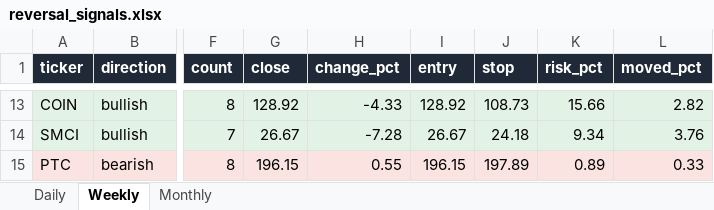
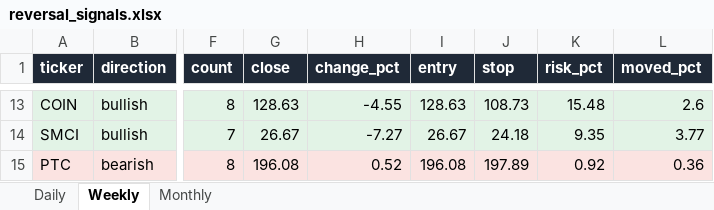
Before and after one commit to Ron1415/reversal-scanner, an Excel workbook: site/reversal_signals.xlsx, sheet Weekly, drawn as a sheet; only a part is shown, gaps mark what is left out; values as stored, in another font and other column widths than the file's, no borders; the diff covers the shown part only; the diff names each change by its address in the sheet, - before the commit and + after, or states it on an @@ line.

```diff
--- a/site/reversal_signals.xlsx (sheet Weekly)
+++ b/site/reversal_signals.xlsx (sheet Weekly)
-G13 (close): 128.92
+G13 (close): 128.63
-H13 (change_pct): -4.33
+H13 (change_pct): -4.55
-I13 (entry): 128.92
+I13 (entry): 128.63
-K13 (risk_pct): 15.66
+K13 (risk_pct): 15.48
-L13 (moved_pct): 2.82
+L13 (moved_pct): 2.6
-H14 (change_pct): -7.28
+H14 (change_pct): -7.27
-K14 (risk_pct): 9.34
+K14 (risk_pct): 9.35
-L14 (moved_pct): 3.76
+L14 (moved_pct): 3.77
-G15 (close): 196.15
+G15 (close): 196.08
-H15 (change_pct): 0.55
+H15 (change_pct): 0.52
-I15 (entry): 196.15
+I15 (entry): 196.08
-K15 (risk_pct): 0.89
+K15 (risk_pct): 0.92
-L15 (moved_pct): 0.33
+L15 (moved_pct): 0.36
```
Also changed, not shown: 60 edited cells elsewhere in this sheet, sheet Daily, 9 other files.
